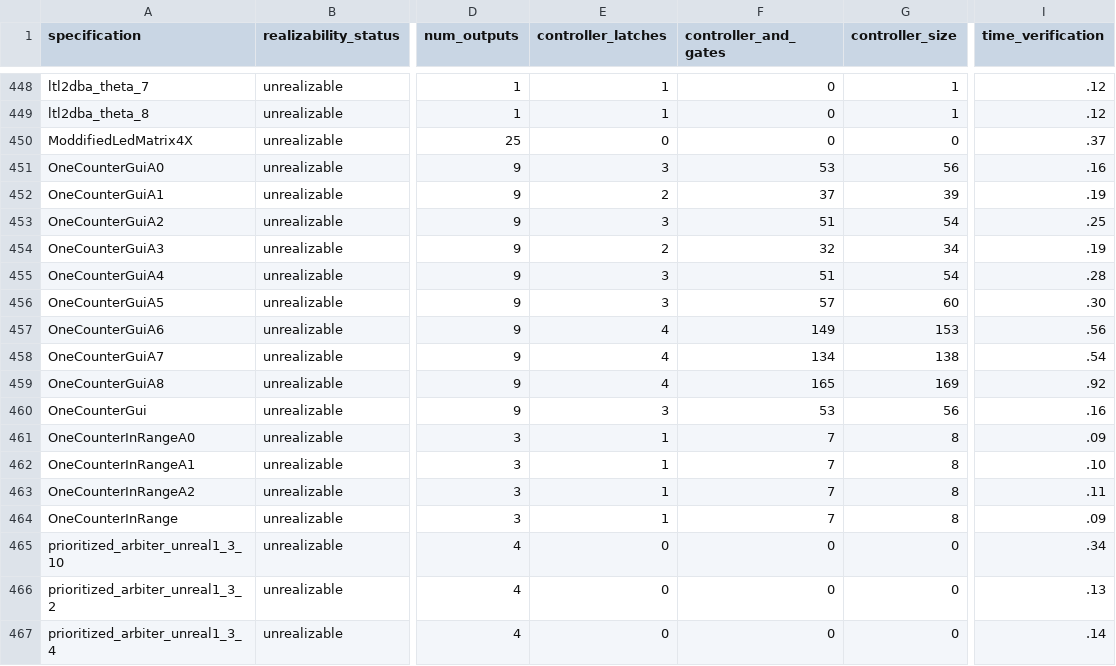
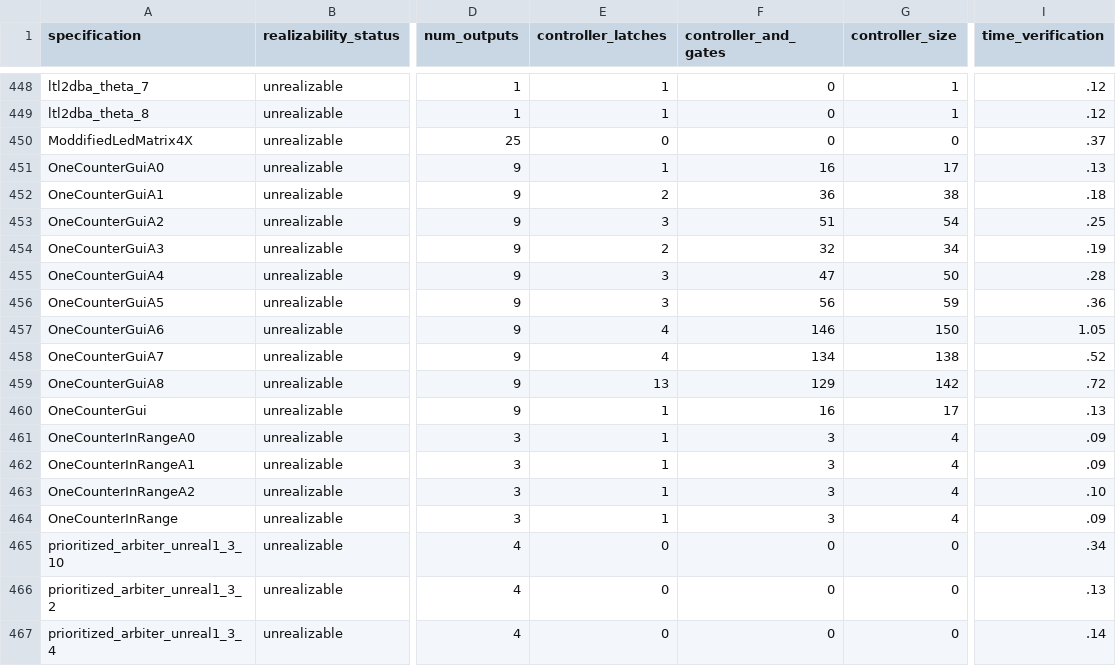
Before and after one commit to meyerphi/syntcomp-reference, a CSV file: results_verification.csv, drawn as a sheet; only a part is shown, gaps mark what is left out; the diff covers the shown part only; the diff names each change by its address in the sheet, - before the commit and + after, or states it on an @@ line.

```diff
--- a/results_verification.csv
+++ b/results_verification.csv
-E451 (controller_latches): 3
+E451 (controller_latches): 1
-F451 (controller_and_gates): 53
+F451 (controller_and_gates): 16
-G451 (controller_size): 56
+G451 (controller_size): 17
-I451 (time_verification): .16
+I451 (time_verification): .13
-F452 (controller_and_gates): 37
+F452 (controller_and_gates): 36
-G452 (controller_size): 39
+G452 (controller_size): 38
-I452 (time_verification): .19
+I452 (time_verification): .18
-F455 (controller_and_gates): 51
+F455 (controller_and_gates): 47
-G455 (controller_size): 54
+G455 (controller_size): 50
-F456 (controller_and_gates): 57
+F456 (controller_and_gates): 56
-G456 (controller_size): 60
+G456 (controller_size): 59
-I456 (time_verification): .30
+I456 (time_verification): .36
-F457 (controller_and_gates): 149
+F457 (controller_and_gates): 146
-G457 (controller_size): 153
+G457 (controller_size): 150
-I457 (time_verification): .56
+I457 (time_verification): 1.05
-I458 (time_verification): .54
+I458 (time_verification): .52
-E459 (controller_latches): 4
+E459 (controller_latches): 13
-F459 (controller_and_gates): 165
+F459 (controller_and_gates): 129
-G459 (controller_size): 169
+G459 (controller_size): 142
-I459 (time_verification): .92
+I459 (time_verification): .72
-E460 (controller_latches): 3
+E460 (controller_latches): 1
-F460 (controller_and_gates): 53
+F460 (controller_and_gates): 16
-G460 (controller_size): 56
+G460 (controller_size): 17
-I460 (time_verification): .16
+I460 (time_verification): .13
-F461:F464 (controller_and_gates): 7
+F461:F464 (controller_and_gates): 3
-G461:G464 (controller_size): 8
+G461:G464 (controller_size): 4
-I462 (time_verification): .10
+I462 (time_verification): .09
-I463 (time_verification): .11
+I463 (time_verification): .10
```
Also changed, not shown: 59 edited cells elsewhere in this file, 31 other files.
